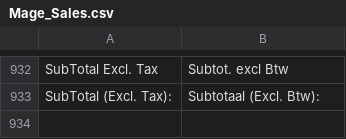
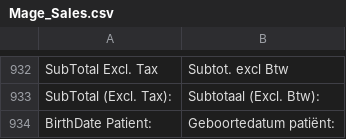
Before and after one commit to Brainworx/Magento, a CSV file: app/locale/nl_NL/Mage_Sales.csv, drawn as a sheet; only a part is shown, gaps mark what is left out; the diff names each change by its address in the sheet, - before the commit and + after, or states it on an @@ line.

```diff
--- a/app/locale/nl_NL/Mage_Sales.csv
+++ b/app/locale/nl_NL/Mage_Sales.csv
+row 934: BirthDate Patient: | Geboortedatum patiënt:
```
Also changed, not shown: app/locale/nl_NL/Mage_Checkout.csv, 12 other files.
